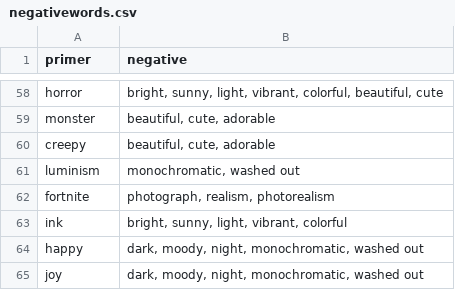
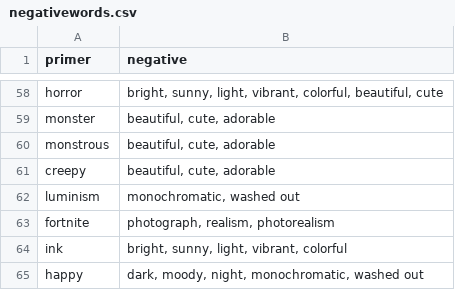
Before and after one commit to AIrjen/OneButtonPrompt, a CSV file: csvfiles/special_lists/negativewords.csv, drawn as a sheet; only a part is shown, gaps mark what is left out; the shorter side is filled out with more unchanged rows.

```diff
--- a/csvfiles/special_lists/negativewords.csv
+++ b/csvfiles/special_lists/negativewords.csv
@@ -59,2 +59,3 @@ horror;bright, sunny, light, vibrant, colorful, beautiful, cute
 monster;beautiful, cute, adorable
+monstrous;beautiful, cute, adorable
 creepy;beautiful, cute, adorable
```
Also changed, not shown: csvfiles/fictional characters.csv, 3 other files.
